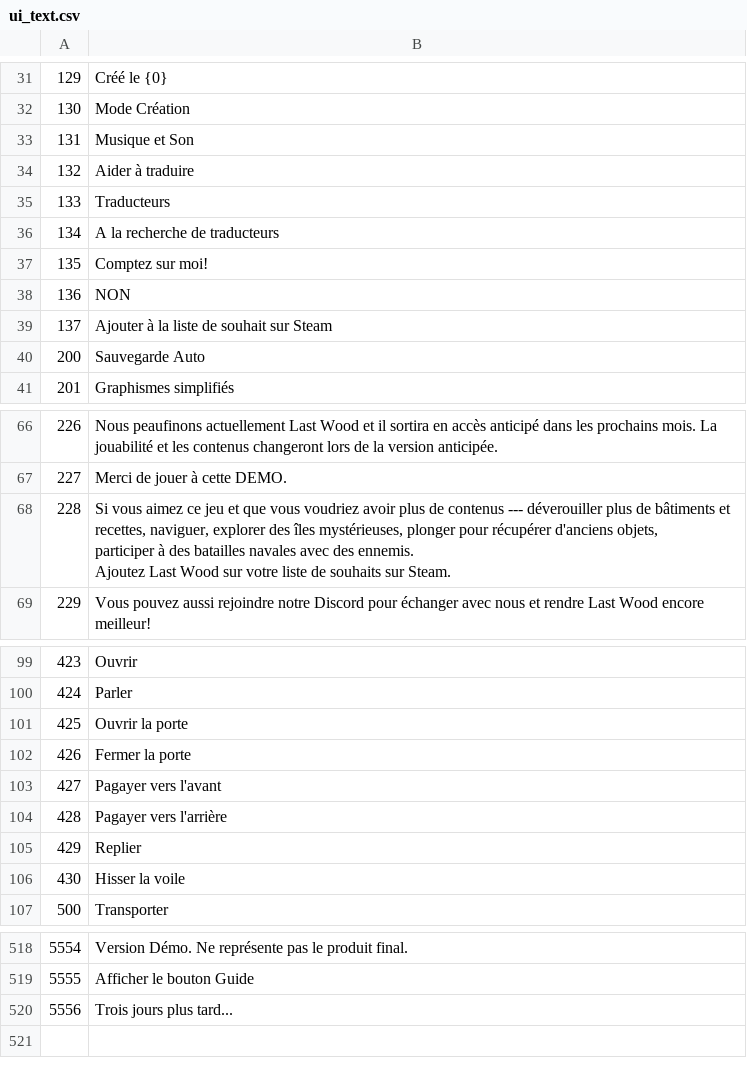
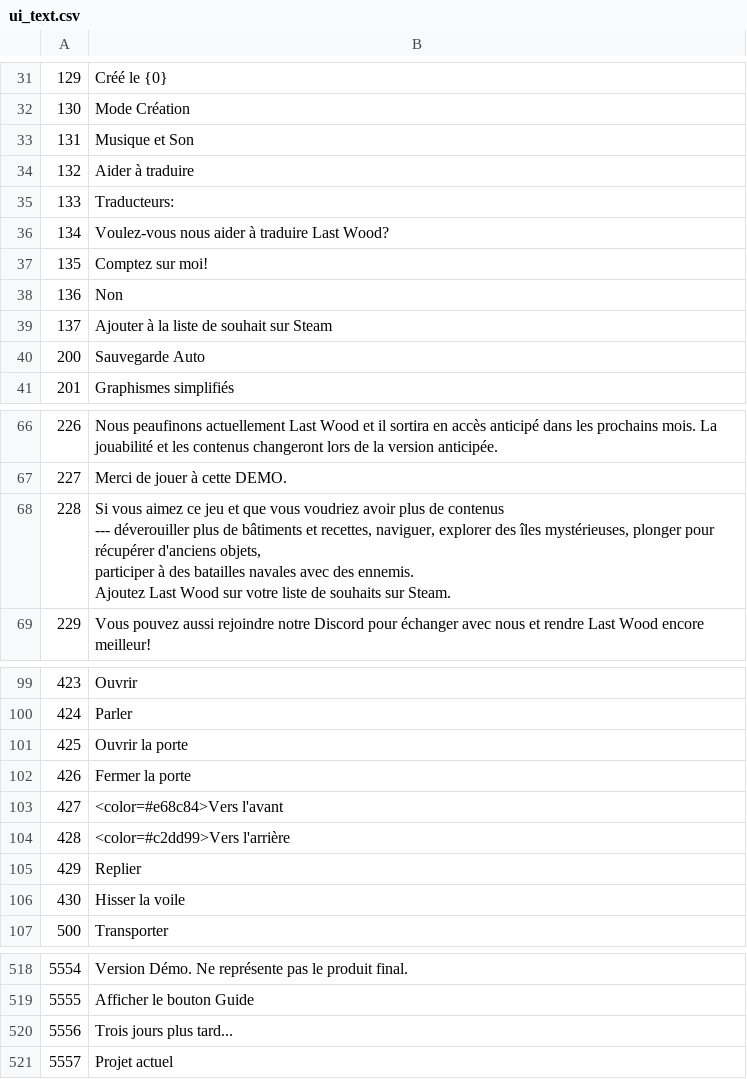
Before and after one commit to justusgamelab2016/LW-translation, a CSV file: language/fr/ui_text.csv, drawn as a sheet; only a part is shown, gaps mark what is left out; the diff names each change by its address in the sheet, - before the commit and + after, or states it on an @@ line.

Commit message:
Update ui_text.csv

```diff
--- a/language/fr/ui_text.csv
+++ b/language/fr/ui_text.csv
-B35: Traducteurs
+B35: Traducteurs:
-B36: A la recherche de traducteurs
+B36: Voulez-vous nous aider à traduire Last Wood?
-B38: NON
+B38: Non
-B68: …sur Steam.
+B68: …sur Steam.
-B103: Pagayer vers l'avant
+B103: <color=#e68c84>Vers l'avant
-B104: Pagayer vers l'arrière
+B104: <color=#c2dd99>Vers l'arrière
+row 521: 5557 | Projet actuel
```
